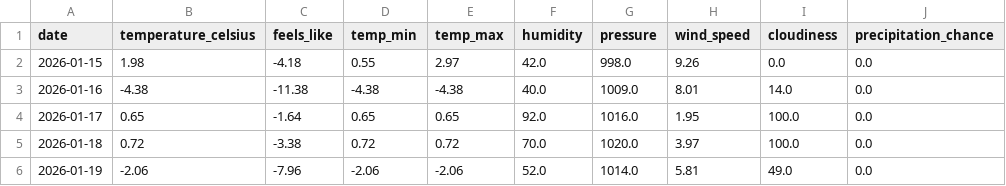
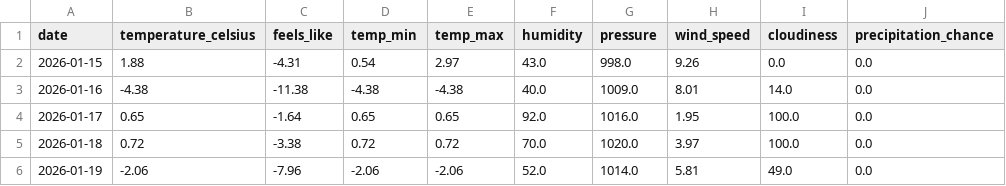
Before and after one commit to samantha0820/weather-event-etl, a CSV file: output/weather_forecast.csv, drawn as a sheet; only a part is shown; the diff names each change by its address in the sheet, - before the commit and + after, or states it on an @@ line.

Commit message:
Auto-upload: output/weather_forecast.csv

```diff
--- a/output/weather_forecast.csv
+++ b/output/weather_forecast.csv
-B2 (temperature_celsius): 1.98
+B2 (temperature_celsius): 1.88
-C2 (feels_like): -4.18
+C2 (feels_like): -4.31
-D2 (temp_min): 0.55
+D2 (temp_min): 0.54
-F2 (humidity): 42.0
+F2 (humidity): 43.0
```
